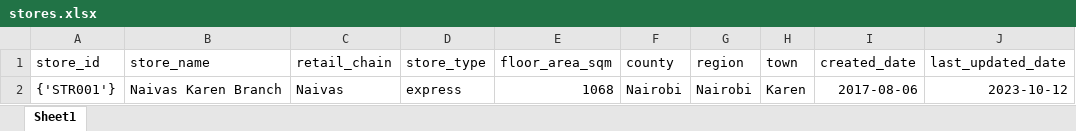
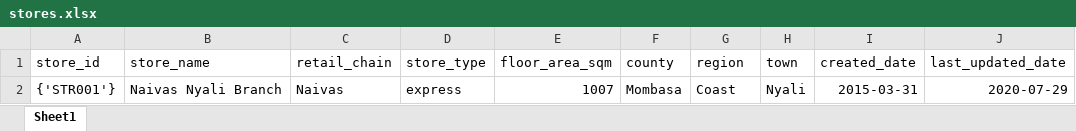
Before and after one commit to Oduoryharon/KRD-generator, an Excel workbook: generator/output/master/stores.xlsx, sheet Sheet1, drawn as a sheet; only a part is shown; values as stored, in another font and other column widths than the file's, no borders; the diff names each change by its address in the sheet, - before the commit and + after, or states it on an @@ line.

```diff
--- a/generator/output/master/stores.xlsx (sheet Sheet1)
+++ b/generator/output/master/stores.xlsx (sheet Sheet1)
-B2 (store_name): Naivas Karen Branch
+B2 (store_name): Naivas Nyali Branch
-E2 (floor_area_sqm): 1068
+E2 (floor_area_sqm): 1007
-F2 (county): Nairobi
+F2 (county): Mombasa
-G2 (region): Nairobi
+G2 (region): Coast
-H2 (town): Karen
+H2 (town): Nyali
-I2 (created_date): 2017-08-06
+I2 (created_date): 2015-03-31
-J2 (last_updated_date): 2023-10-12
+J2 (last_updated_date): 2020-07-29
```
Also changed, not shown: generator/output/master/categories.xlsx, generator/output/master/suppliers.xlsx, 6 other files.
